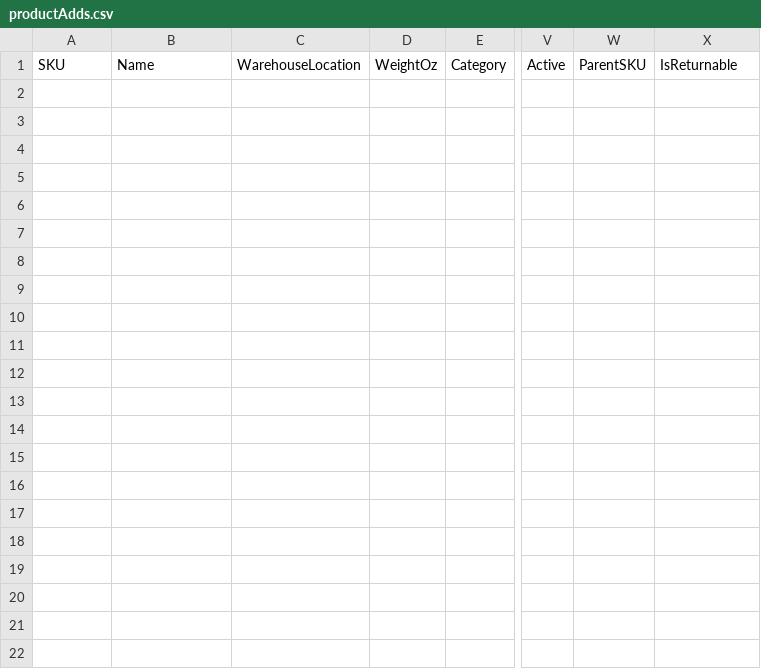
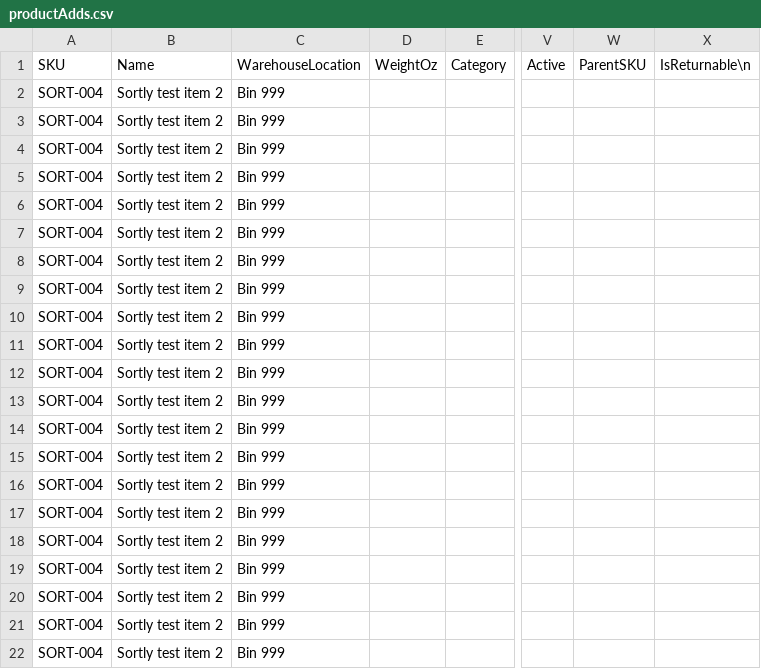
Before and after one commit to grburner/shill_sortly_ss_connect, a CSV file: logs/productAdds.csv, drawn as a sheet; only a part is shown, gaps mark what is left out; rows hold the shown columns only; the diff names each change by its address in the sheet, - before the commit and + after, or states it on an @@ line.

```diff
--- a/logs/productAdds.csv
+++ b/logs/productAdds.csv
-X1: IsReturnable
+X1: IsReturnable\n
+row 2: SORT-004 | Sortly test item 2 | Bin 999
+row 3: SORT-004 | Sortly test item 2 | Bin 999
+row 4: SORT-004 | Sortly test item 2 | Bin 999
+row 5: SORT-004 | Sortly test item 2 | Bin 999
+row 6: SORT-004 | Sortly test item 2 | Bin 999
+row 7: SORT-004 | Sortly test item 2 | Bin 999
+row 8: SORT-004 | Sortly test item 2 | Bin 999
+row 9: SORT-004 | Sortly test item 2 | Bin 999
+row 10: SORT-004 | Sortly test item 2 | Bin 999
+row 11: SORT-004 | Sortly test item 2 | Bin 999
+row 12: SORT-004 | Sortly test item 2 | Bin 999
+row 13: SORT-004 | Sortly test item 2 | Bin 999
+row 14: SORT-004 | Sortly test item 2 | Bin 999
+row 15: SORT-004 | Sortly test item 2 | Bin 999
+row 16: SORT-004 | Sortly test item 2 | Bin 999
+row 17: SORT-004 | Sortly test item 2 | Bin 999
+row 18: SORT-004 | Sortly test item 2 | Bin 999
+row 19: SORT-004 | Sortly test item 2 | Bin 999
+row 20: SORT-004 | Sortly test item 2 | Bin 999
+row 21: SORT-004 | Sortly test item 2 | Bin 999
+row 22: SORT-004 | Sortly test item 2 | Bin 999
```
Also changed, not shown: 3 other files.
